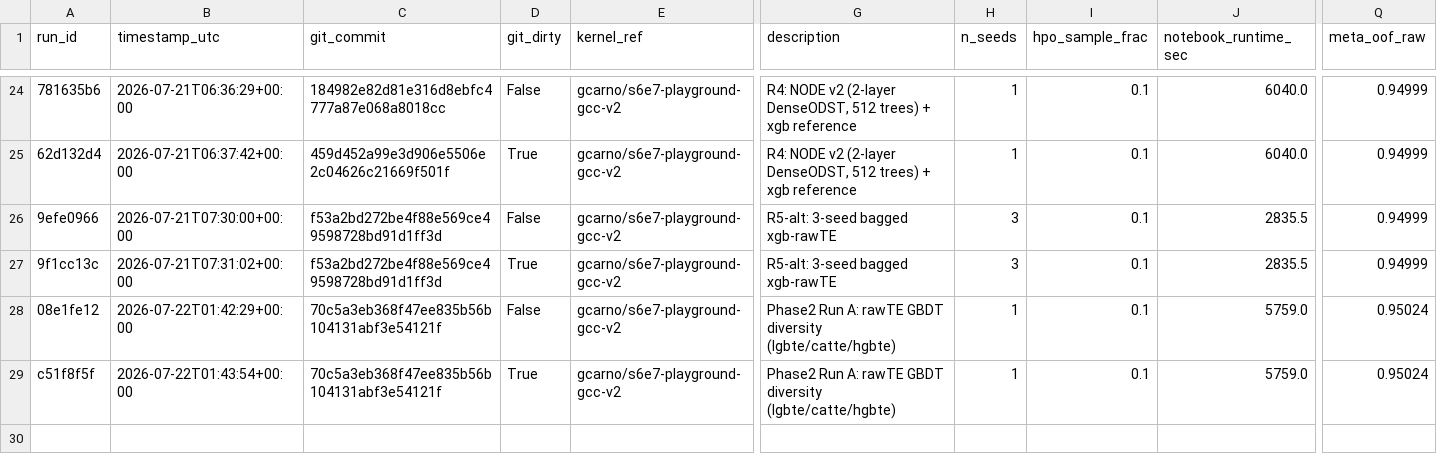
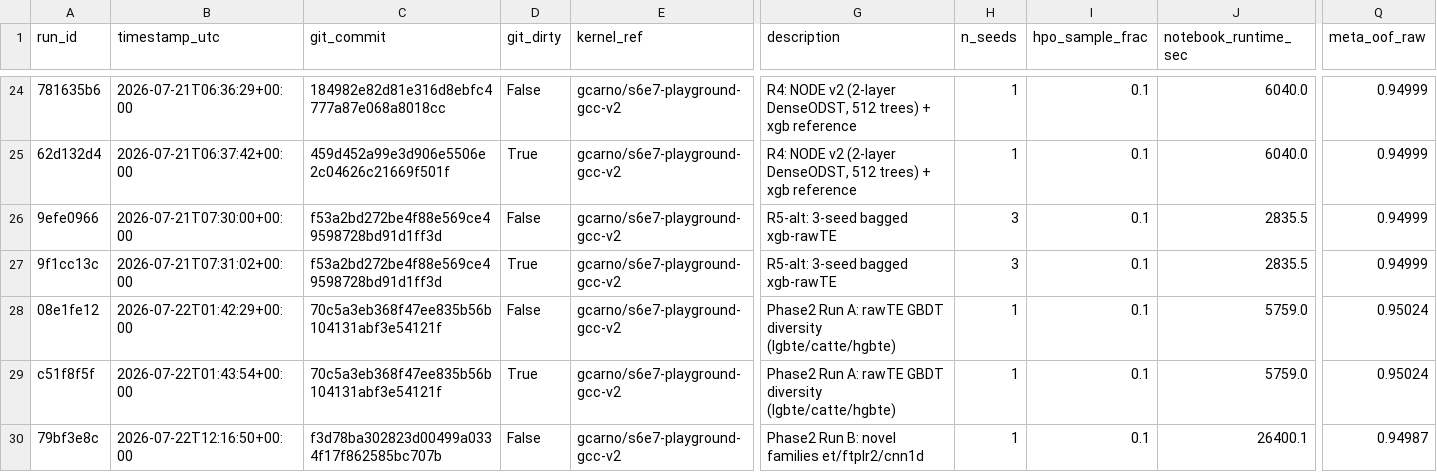
Before and after one commit to gccarno/kaggle_playground_s6e7, a CSV file: experiments/runs.csv, drawn as a sheet; only a part is shown, gaps mark what is left out; rows hold the shown columns only; the diff names each change by its address in the sheet, - before the commit and + after, or states it on an @@ line.

```diff
--- a/experiments/runs.csv
+++ b/experiments/runs.csv
+row 30: 79bf3e8c | 2026-07-22T12:16:50+00:00 | f3d78ba302823d00499a0334f17f862585bc707b | False | gcarno/s6e7-playground-gcc-v2 | Phase2 Run B: novel families et/ftplr2/cnn1d | 1 | 0.1 | 26400.1 | 0.94987
```
